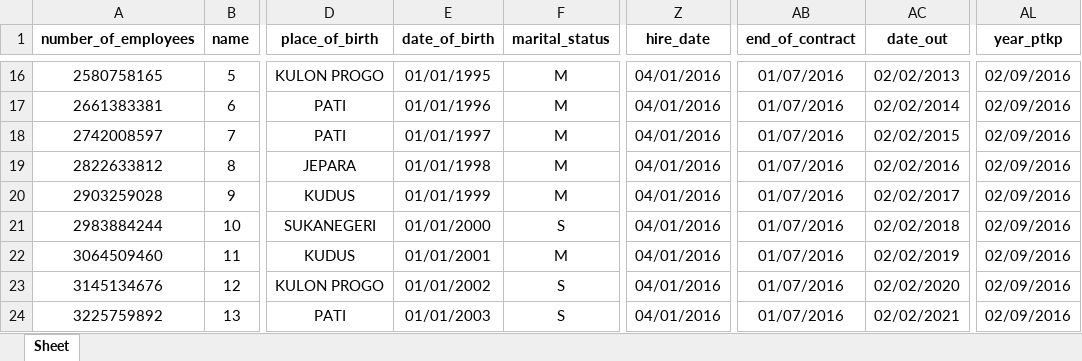
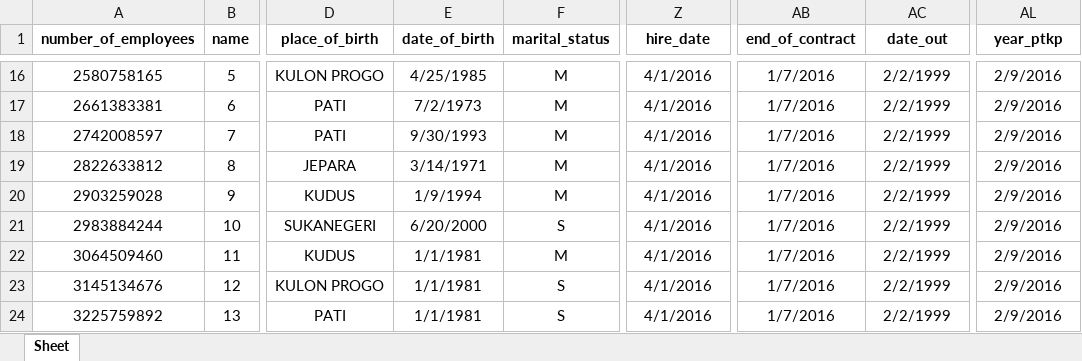
Before and after one commit to MuhamadSholikhudin/hrd, an Excel workbook: public/Excel/MASTER_DATA.xlsx, sheet Sheet, drawn as a sheet; only a part is shown, gaps mark what is left out; values as stored, in another font and other column widths than the file's, no borders; the diff covers the shown part only; the diff names each change by its address in the sheet, - before the commit and + after, or states it on an @@ line.

```diff
--- a/public/Excel/MASTER_DATA.xlsx (sheet Sheet)
+++ b/public/Excel/MASTER_DATA.xlsx (sheet Sheet)
-E16 (date_of_birth): 01/01/1995
+E16 (date_of_birth): 4/25/1985
-Z16:Z24 (hire_date): 04/01/2016
+Z16:Z24 (hire_date): 4/1/2016
-AB16:AB24 (end_of_contract): 01/07/2016
+AB16:AB24 (end_of_contract): 1/7/2016
-AC16 (date_out): 02/02/2013
+AC16 (date_out): 2/2/1999
-AL16:AL24 (year_ptkp): 02/09/2016
+AL16:AL24 (year_ptkp): 2/9/2016
-E17 (date_of_birth): 01/01/1996
+E17 (date_of_birth): 7/2/1973
-AC17 (date_out): 02/02/2014
+AC17 (date_out): 2/2/1999
-E18 (date_of_birth): 01/01/1997
+E18 (date_of_birth): 9/30/1993
-AC18 (date_out): 02/02/2015
+AC18 (date_out): 2/2/1999
-E19 (date_of_birth): 01/01/1998
+E19 (date_of_birth): 3/14/1971
-AC19 (date_out): 02/02/2016
+AC19 (date_out): 2/2/1999
-E20 (date_of_birth): 01/01/1999
+E20 (date_of_birth): 1/9/1994
-AC20 (date_out): 02/02/2017
+AC20 (date_out): 2/2/1999
-E21 (date_of_birth): 01/01/2000
+E21 (date_of_birth): 6/20/2000
-AC21 (date_out): 02/02/2018
+AC21 (date_out): 2/2/1999
-E22 (date_of_birth): 01/01/2001
+E22 (date_of_birth): 1/1/1981
-AC22 (date_out): 02/02/2019
+AC22 (date_out): 2/2/1999
-E23 (date_of_birth): 01/01/2002
+E23 (date_of_birth): 1/1/1981
-AC23 (date_out): 02/02/2020
+AC23 (date_out): 2/2/1999
-E24 (date_of_birth): 01/01/2003
+E24 (date_of_birth): 1/1/1981
-AC24 (date_out): 02/02/2021
+AC24 (date_out): 2/2/1999
```
Also changed, not shown: 70 edited cells elsewhere in this sheet, public/Excel/MASTER.xlsx, public/Excel/MASTER_PROMOSI.xlsx, 13 other files.
